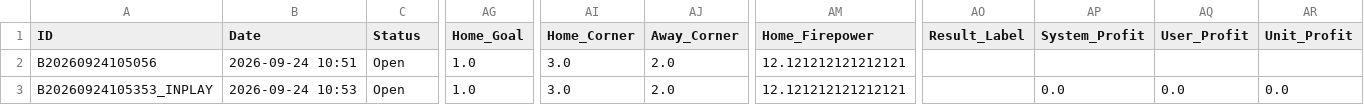
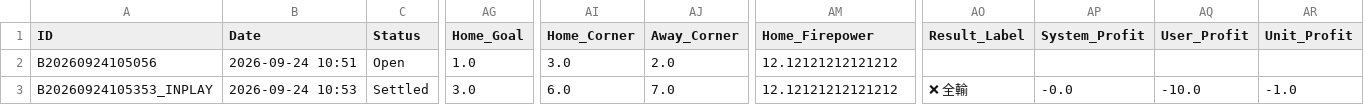
Before and after one commit to tipsme98/FB-app, a CSV file: football_betting_db.csv, drawn as a sheet; only a part is shown, gaps mark what is left out; the diff names each change by its address in the sheet, - before the commit and + after, or states it on an @@ line.

Commit message:
Auto-update football_betting_db.csv via Streamlit App

```diff
--- a/football_betting_db.csv
+++ b/football_betting_db.csv
-AM2:AM3 (Home_Firepower): 12.121212121212121
+AM2:AM3 (Home_Firepower): 12.12121212121212
-C3 (Status): Open
+C3 (Status): Settled
-AG3 (Home_Goal): 1.0
+AG3 (Home_Goal): 3.0
-AI3 (Home_Corner): 3.0
+AI3 (Home_Corner): 6.0
-AJ3 (Away_Corner): 2.0
+AJ3 (Away_Corner): 7.0
-AO3 (Result_Label): (empty)
+AO3 (Result_Label): ❌ 全輸
-AP3 (System_Profit): 0.0
+AP3 (System_Profit): -0.0
-AQ3 (User_Profit): 0.0
+AQ3 (User_Profit): -10.0
-AR3 (Unit_Profit): 0.0
+AR3 (Unit_Profit): -1.0
```
